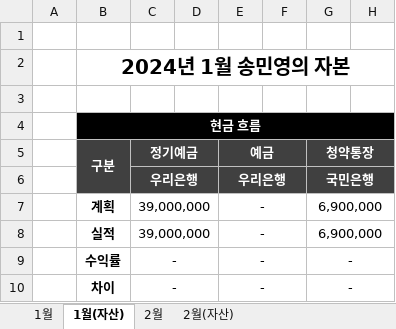
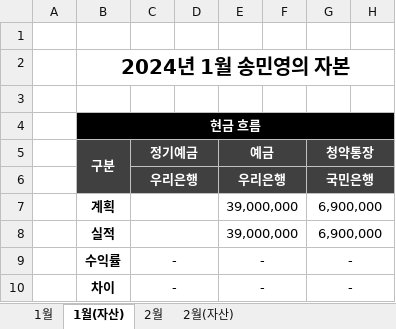
Before and after one commit to dpstjf456/dpstjf456.github.io, an Excel workbook: sharebox/가계부.xlsx, sheet 1월(자산), drawn as a sheet; only a part is shown; values as stored, in another font and other column widths than the file's, no borders; conditional formats not drawn; the diff names each change by its address in the sheet, - before the commit and + after, or states it on an @@ line.

```diff
--- a/sharebox/가계부.xlsx (sheet 1월(자산))
+++ b/sharebox/가계부.xlsx (sheet 1월(자산))
-C7:C8 (정기예금): 39,000,000
+C7:C8 (정기예금): (empty)
-E7:E8 (예금): -
+E7:E8 (예금): 39,000,000
```
Also changed, not shown: sheet 1월, sheet 2월.
